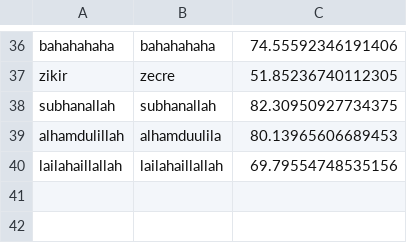
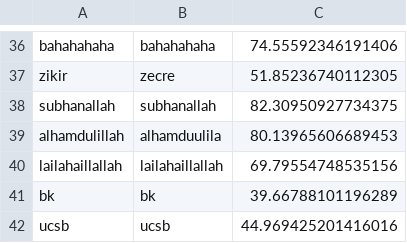
Before and after one commit to amonsoes/nuke_pipeline, a CSV file: hybrid_model/unkowns.csv, drawn as a sheet; only a part is shown, gaps mark what is left out.

Commit message:
fix bool error for phonetic model opt

```diff
--- a/hybrid_model/unkowns.csv
+++ b/hybrid_model/unkowns.csv
@@ -40 +40,3 @@ alhamdulillah	alhamduulila	80.13965606689453
 lailahaillallah	lailahaillallah	69.79554748535156
+bk	bk	39.66788101196289
+ucsb	ucsb	44.969425201416016
```
Also changed, not shown: 1 other file.
